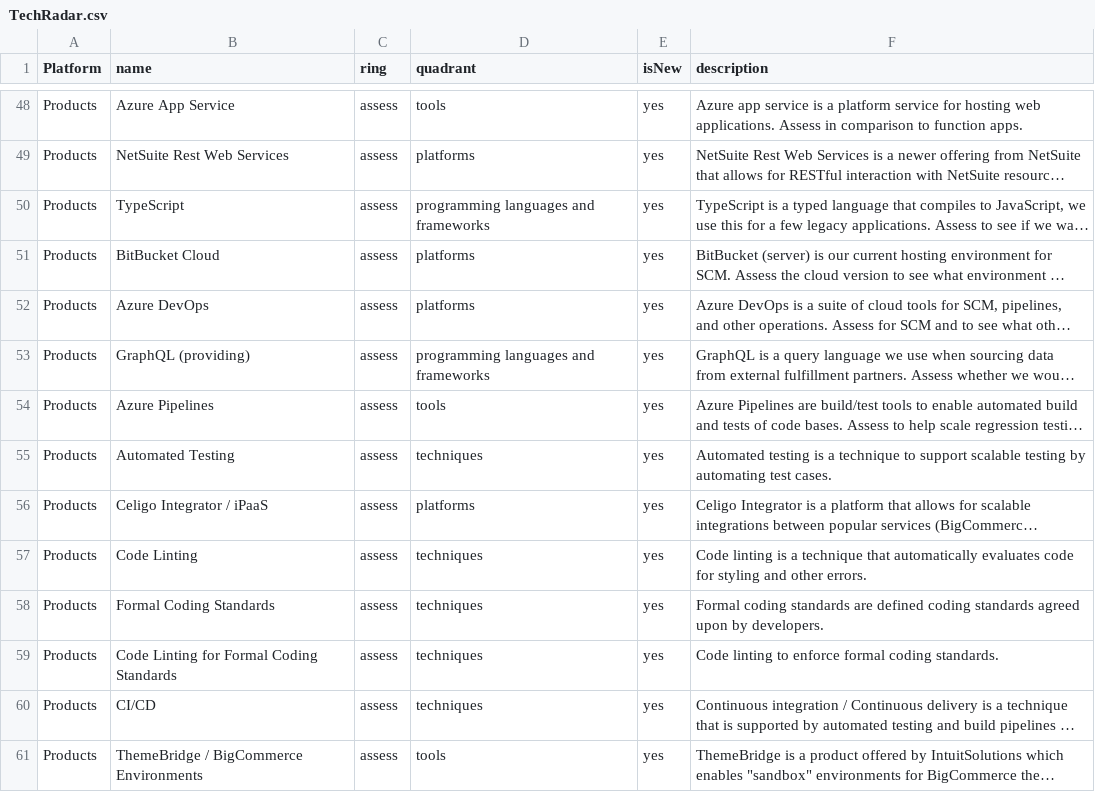
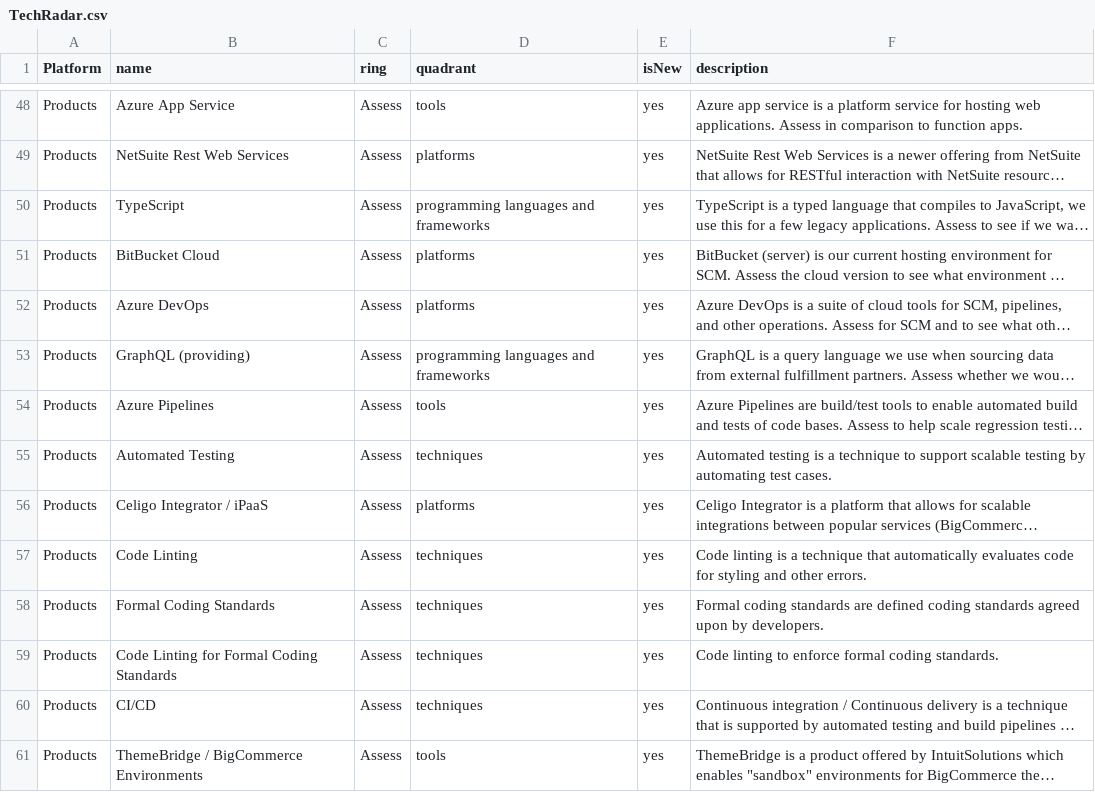
Before and after one commit to Cam-McDonnell/TechRadar, a CSV file: TechRadar.csv, drawn as a sheet; only a part is shown, gaps mark what is left out; long unchanged cells end in …; the diff covers the shown part only; the diff names each change by its address in the sheet, - before the commit and + after, or states it on an @@ line.

```diff
--- a/TechRadar.csv
+++ b/TechRadar.csv
-C48:C61 (ring): assess
+C48:C61 (ring): Assess
```
Also changed, not shown: 39 edited cells elsewhere in this file.
